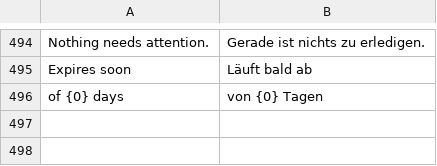
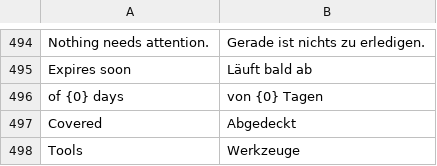
Before and after one commit to Emalsha/vorrat, a TSV file: locales/de.tsv, drawn as a sheet; only a part is shown, gaps mark what is left out; the diff names each change by its address in the sheet, - before the commit and + after, or states it on an @@ line.

```diff
--- a/locales/de.tsv
+++ b/locales/de.tsv
+row 497: Covered | Abgedeckt
+row 498: Tools | Werkzeuge
```
Also changed, not shown: locales/fr.tsv, locales/nl.tsv, 5 other files.
